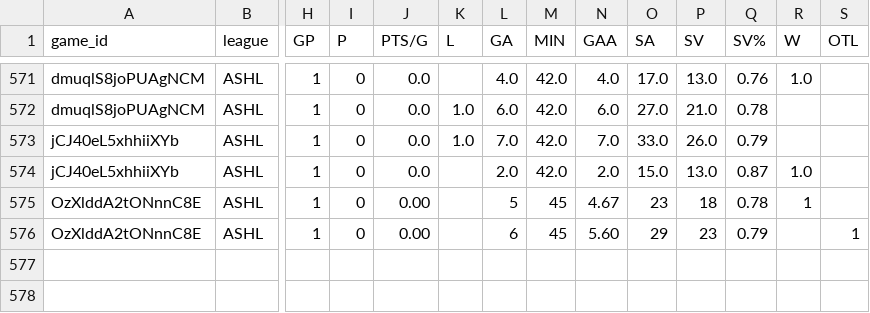
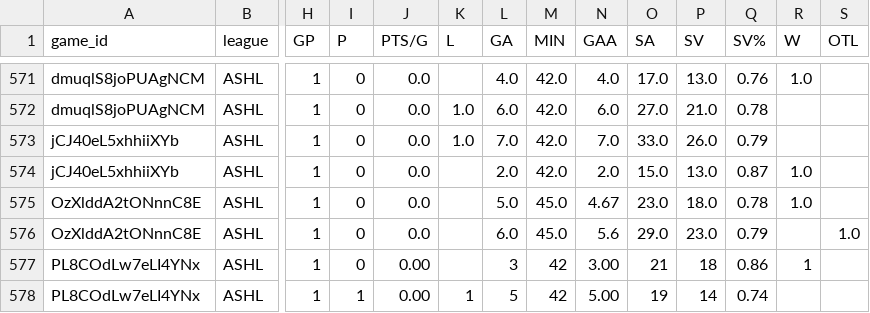
Before and after one commit to sw1nd3n/govs-games, a CSV file: ashl_game_goalie_stats.csv, drawn as a sheet; only a part is shown, gaps mark what is left out; rows hold the shown columns only; the diff names each change by its address in the sheet, - before the commit and + after, or states it on an @@ line.

```diff
--- a/ashl_game_goalie_stats.csv
+++ b/ashl_game_goalie_stats.csv
-J575:J576 (PTS/G): 0.00
+J575:J576 (PTS/G): 0.0
-L575 (GA): 5
+L575 (GA): 5.0
-M575:M576 (MIN): 45
+M575:M576 (MIN): 45.0
-O575 (SA): 23
+O575 (SA): 23.0
-P575 (SV): 18
+P575 (SV): 18.0
-R575 (W): 1
+R575 (W): 1.0
-L576 (GA): 6
+L576 (GA): 6.0
-N576 (GAA): 5.60
+N576 (GAA): 5.6
-O576 (SA): 29
+O576 (SA): 29.0
-P576 (SV): 23
+P576 (SV): 23.0
-S576 (OTL): 1
+S576 (OTL): 1.0
+row 577: PL8COdLw7eLI4YNx | ASHL | 1 | 0 | 0.00 |  | 3 | 42 | 3.00 | 21 | 18 | 0.86 | 1
+row 578: PL8COdLw7eLI4YNx | ASHL | 1 | 1 | 0.00 | 1 | 5 | 42 | 5.00 | 19 | 14 | 0.74
```
Also changed, not shown: ashl_game_player_stats.csv, ashl_games.csv.
